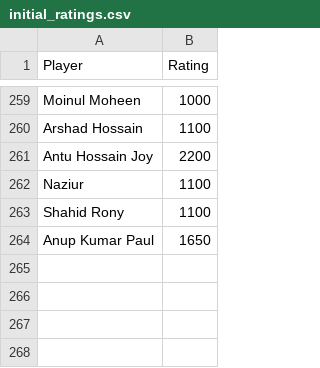
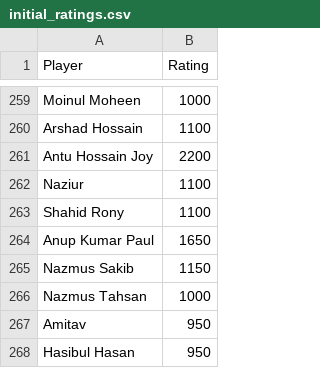
Before and after one commit to abdullahsg/ratingTracker, a CSV file: initial_ratings.csv, drawn as a sheet; only a part is shown, gaps mark what is left out.

```diff
--- a/initial_ratings.csv
+++ b/initial_ratings.csv
@@ -264 +264,5 @@ Shahid Rony,1100
 Anup Kumar Paul,1650
+Nazmus Sakib,1150
+Nazmus Tahsan,1000
+Amitav,950
+Hasibul Hasan,950
```
Also changed, not shown: data.csv.
